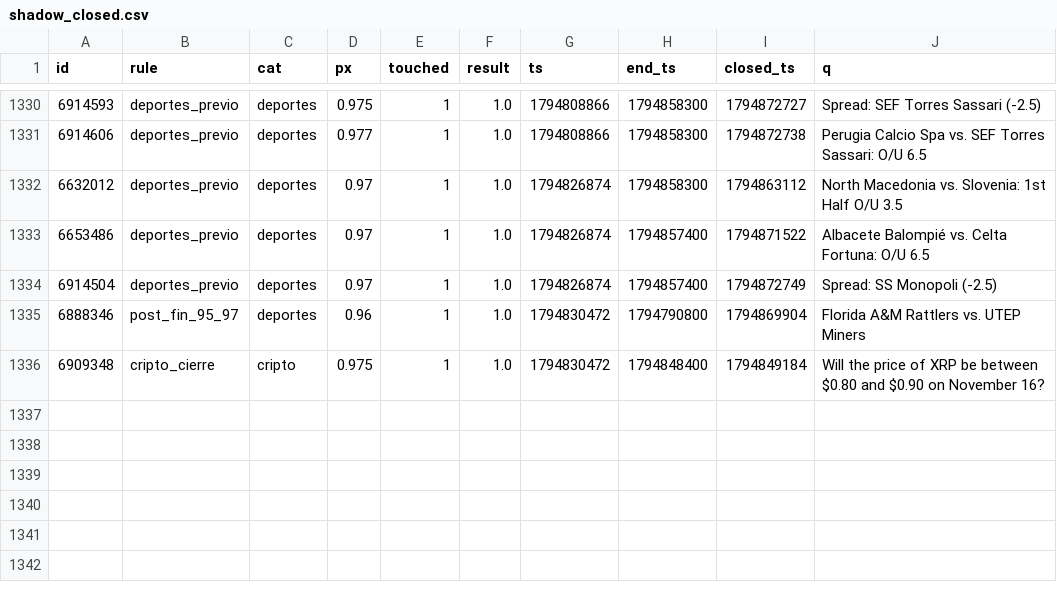
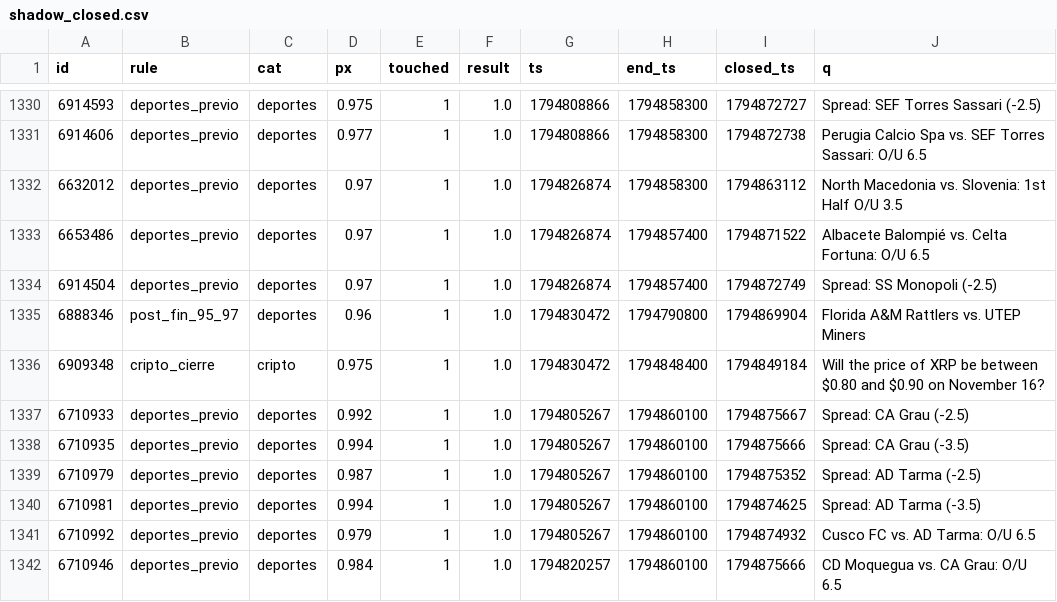
Before and after one commit to changelcerdajr-svg/changelpina, a CSV file: sweeper/data/paper/shadow_closed.csv, drawn as a sheet; only a part is shown, gaps mark what is left out.

```diff
--- a/sweeper/data/paper/shadow_closed.csv
+++ b/sweeper/data/paper/shadow_closed.csv
@@ -1336 +1336,7 @@ id,rule,cat,px,touched,result,ts,end_ts,closed_ts,q
 6909348,cripto_cierre,cripto,0.975,1,1.0,1794830472,1794848400,1794849184,Will the price of XRP be between $0.80 and $0.90 on November 16?
+6710933,deportes_previo,deportes,0.992,1,1.0,1794805267,1794860100,1794875667,Spread: CA Grau (-2.5)
+6710935,deportes_previo,deportes,0.994,1,1.0,1794805267,1794860100,1794875666,Spread: CA Grau (-3.5)
+6710979,deportes_previo,deportes,0.987,1,1.0,1794805267,1794860100,1794875352,Spread: AD Tarma (-2.5)
+6710981,deportes_previo,deportes,0.994,1,1.0,1794805267,1794860100,1794874625,Spread: AD Tarma (-3.5)
+6710992,deportes_previo,deportes,0.979,1,1.0,1794805267,1794860100,1794874932,Cusco FC vs. AD Tarma: O/U 6.5
+6710946,deportes_previo,deportes,0.984,1,1.0,1794820257,1794860100,1794875666,CD Moquegua vs. CA Grau: O/U 6.5
```
Also changed, not shown: sweeper/data/paper_agresivo/shadow_closed.csv, 7 other files.
